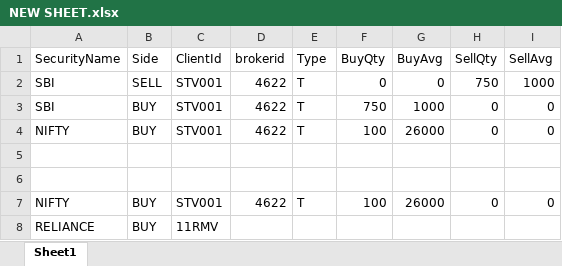
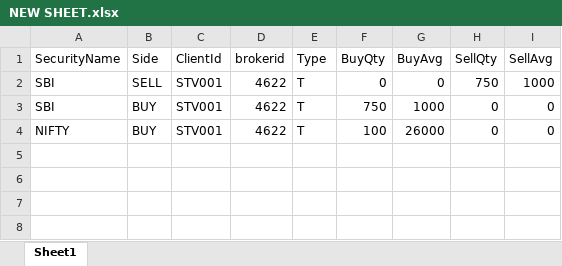
Before and after one commit to TaddsTechnology/broker-ledger-guard, an Excel workbook: NEW SHEET.xlsx, sheet Sheet1, drawn as a sheet; values as stored, in another font and other column widths than the file's, no borders; the diff names each change by its address in the sheet, - before the commit and + after, or states it on an @@ line.

```diff
--- a/NEW SHEET.xlsx (sheet Sheet1)
+++ b/NEW SHEET.xlsx (sheet Sheet1)
-row 5: (empty)
-row 6: (empty)
-row 7: NIFTY | BUY | STV001 | 4622 | T | 100 | 26000 | 0 | 0
-row 8: RELIANCE | BUY | 11RMV
```
Also changed, not shown: 9 other files.
